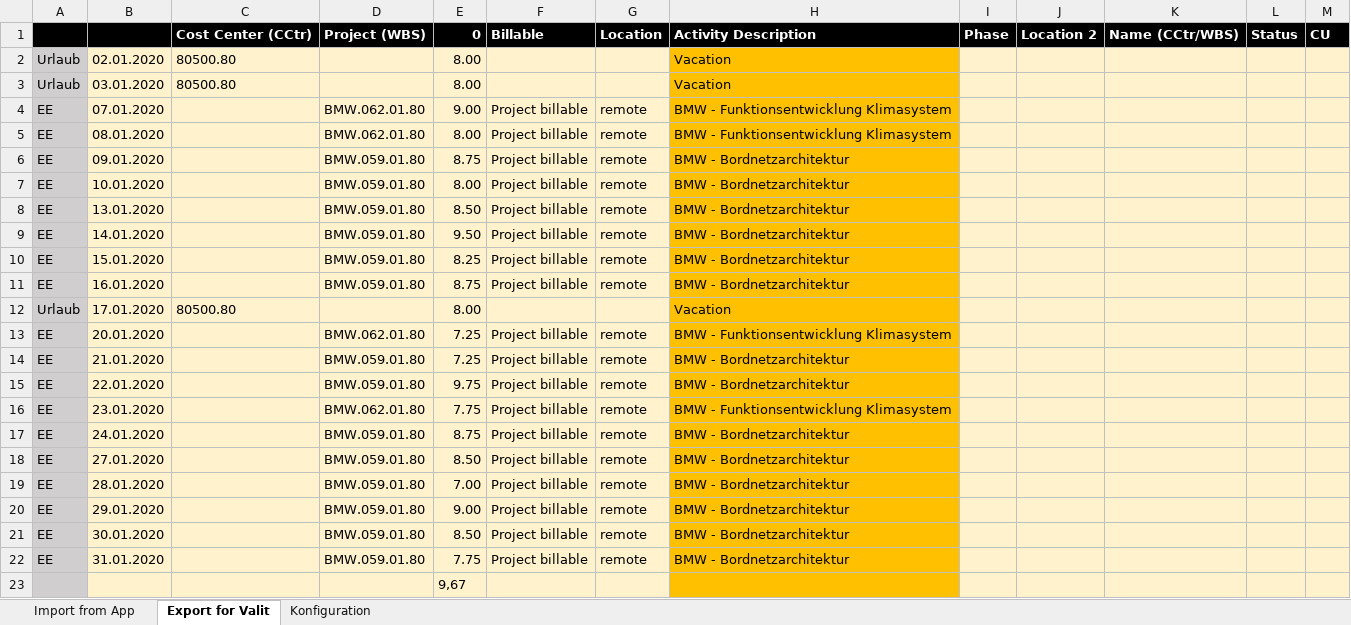
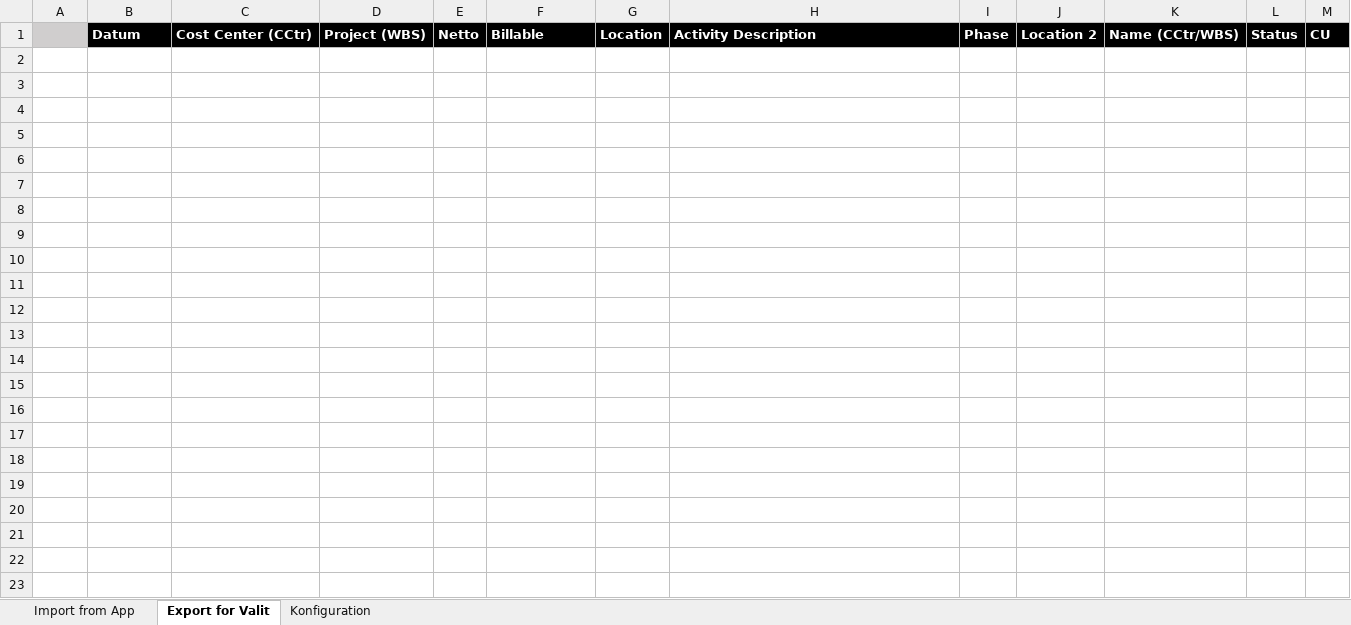
Before and after one commit to lude-ma/zeitentracking, an Excel workbook: valit.xlsm, sheet Export for Valit, drawn as a sheet; values as stored, in another font and other column widths than the file's, no borders; conditional formats not drawn; the diff names each change by its address in the sheet, - before the commit and + after, or states it on an @@ line.

```diff
--- a/valit.xlsm (sheet Export for Valit)
+++ b/valit.xlsm (sheet Export for Valit)
-A1 fill: #000000
+A1 fill: #D0CECE
-B1: (empty)
+B1: Datum
-E1: 0
+E1: Netto
-row 2: Urlaub | 02.01.2020 | 80500.80 |  | 8.00 |  |  | Vacation
-row 3: Urlaub | 03.01.2020 | 80500.80 |  | 8.00 |  |  | Vacation
-row 4: EE | 07.01.2020 |  | BMW.062.01.80 | 9.00 | Project billable | remote | BMW - Funktionsentwicklung Klimasystem
-row 5: EE | 08.01.2020 |  | BMW.062.01.80 | 8.00 | Project billable | remote | BMW - Funktionsentwicklung Klimasystem
-row 6: EE | 09.01.2020 |  | BMW.059.01.80 | 8.75 | Project billable | remote | BMW - Bordnetzarchitektur
-row 7: EE | 10.01.2020 |  | BMW.059.01.80 | 8.00 | Project billable | remote | BMW - Bordnetzarchitektur
-row 8: EE | 13.01.2020 |  | BMW.059.01.80 | 8.50 | Project billable | remote | BMW - Bordnetzarchitektur
-row 9: EE | 14.01.2020 |  | BMW.059.01.80 | 9.50 | Project billable | remote | BMW - Bordnetzarchitektur
-row 10: EE | 15.01.2020 |  | BMW.059.01.80 | 8.25 | Project billable | remote | BMW - Bordnetzarchitektur
-row 11: EE | 16.01.2020 |  | BMW.059.01.80 | 8.75 | Project billable | remote | BMW - Bordnetzarchitektur
-row 12: Urlaub | 17.01.2020 | 80500.80 |  | 8.00 |  |  | Vacation
-row 13: EE | 20.01.2020 |  | BMW.062.01.80 | 7.25 | Project billable | remote | BMW - Funktionsentwicklung Klimasystem
-row 14: EE | 21.01.2020 |  | BMW.059.01.80 | 7.25 | Project billable | remote | BMW - Bordnetzarchitektur
-row 15: EE | 22.01.2020 |  | BMW.059.01.80 | 9.75 | Project billable | remote | BMW - Bordnetzarchitektur
-row 16: EE | 23.01.2020 |  | BMW.062.01.80 | 7.75 | Project billable | remote | BMW - Funktionsentwicklung Klimasystem
-row 17: EE | 24.01.2020 |  | BMW.059.01.80 | 8.75 | Project billable | remote | BMW - Bordnetzarchitektur
-row 18: EE | 27.01.2020 |  | BMW.059.01.80 | 8.50 | Project billable | remote | BMW - Bordnetzarchitektur
-row 19: EE | 28.01.2020 |  | BMW.059.01.80 | 7.00 | Project billable | remote | BMW - Bordnetzarchitektur
-row 20: EE | 29.01.2020 |  | BMW.059.01.80 | 9.00 | Project billable | remote | BMW - Bordnetzarchitektur
-row 21: EE | 30.01.2020 |  | BMW.059.01.80 | 8.50 | Project billable | remote | BMW - Bordnetzarchitektur
-row 22: EE | 31.01.2020 |  | BMW.059.01.80 | 7.75 | Project billable | remote | BMW - Bordnetzarchitektur
-row 23:  |  |  |  | 9,67
```
Also changed, not shown: sheet Import from App, charts or pictures.
